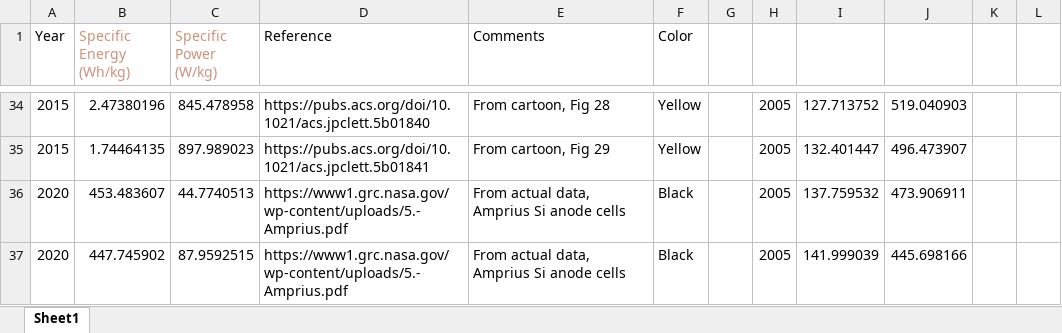
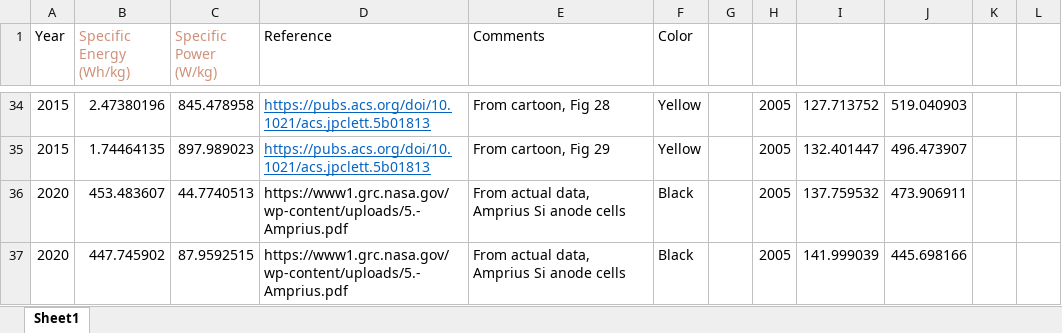
Before and after one commit to wbuz24/Li-Ion-Visualizer, an Excel workbook: include/Li_ion_battery_figure.xlsx, sheet Sheet1, drawn as a sheet; only a part is shown, gaps mark what is left out; values as stored, in another font and other column widths than the file's, no borders; the diff covers the shown part only; the diff names each change by its address in the sheet, - before the commit and + after, or states it on an @@ line.

```diff
--- a/include/Li_ion_battery_figure.xlsx (sheet Sheet1)
+++ b/include/Li_ion_battery_figure.xlsx (sheet Sheet1)
@@ D34:D35 underline: off → on, text colour: black → #0563C1 @@
-D34 (Reference): https://pubs.acs.org/doi/10.1021/acs.jpclett.5b01840
+D34 (Reference): https://pubs.acs.org/doi/10.1021/acs.jpclett.5b01813
-D35 (Reference): https://pubs.acs.org/doi/10.1021/acs.jpclett.5b01841
+D35 (Reference): https://pubs.acs.org/doi/10.1021/acs.jpclett.5b01813
```
Also changed, not shown: 26 edited cells and cell formats elsewhere in this sheet, 1 other file.
